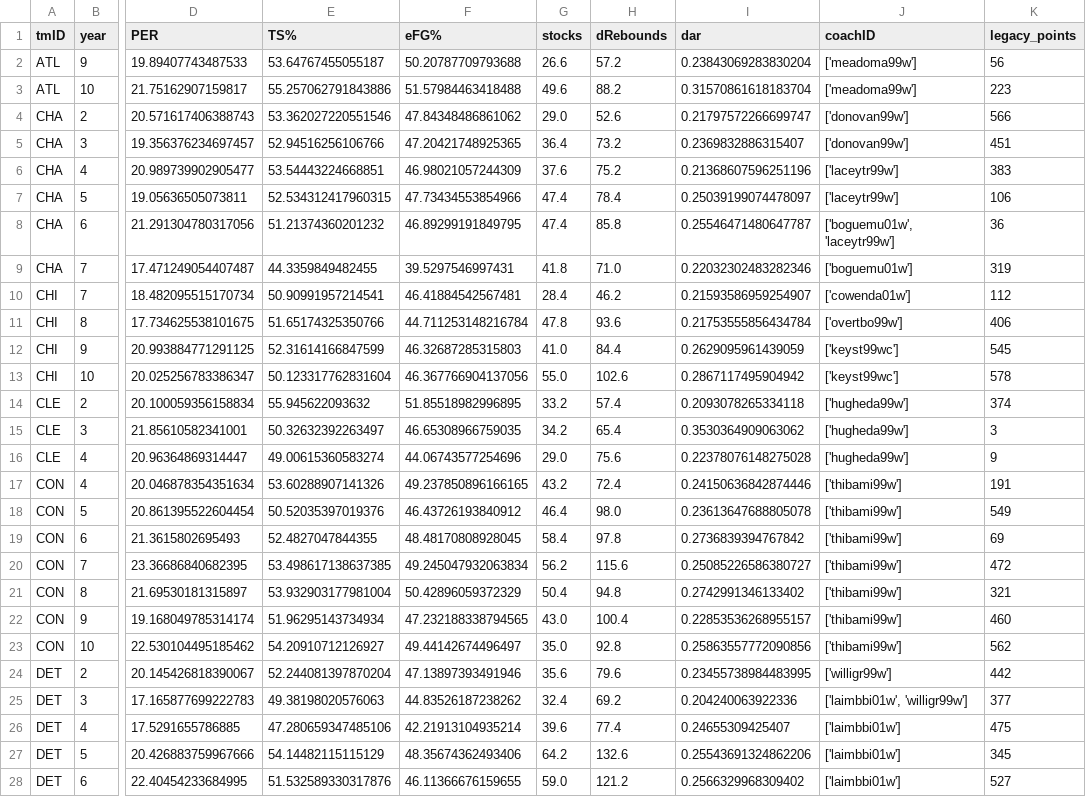
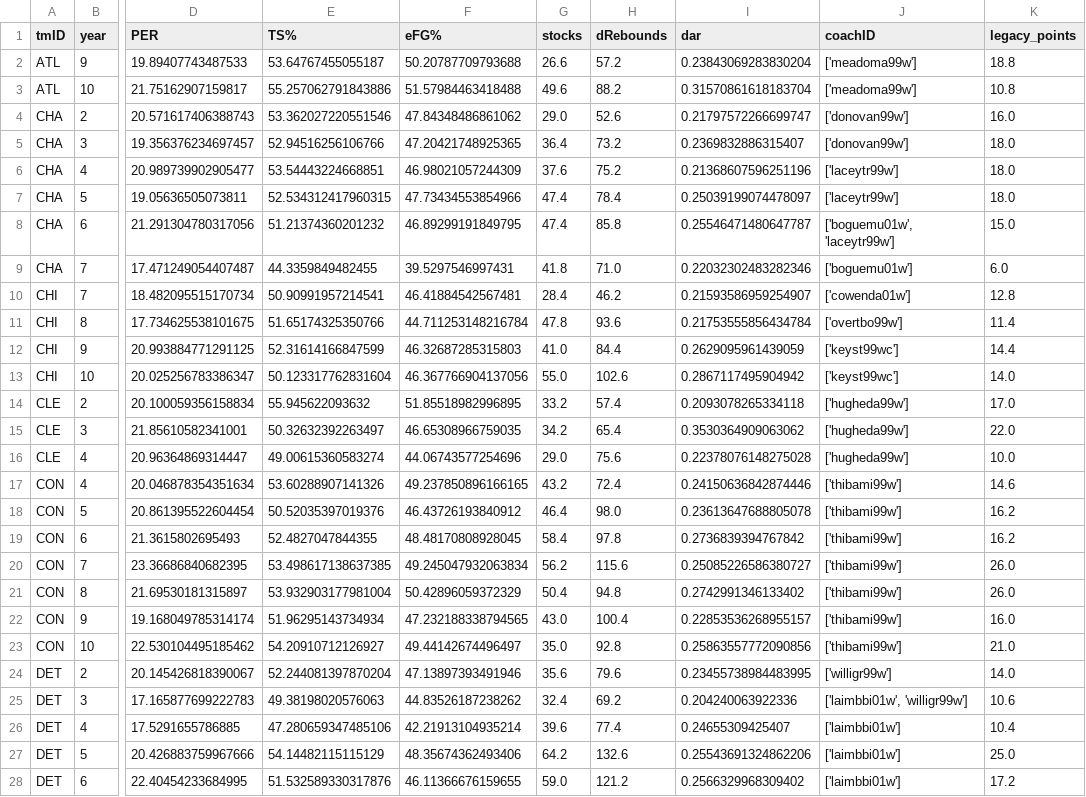
Before and after one commit to maxbper/AC, a CSV file: cleanDatasets/team_year_stats.csv, drawn as a sheet; only a part is shown, gaps mark what is left out; the diff covers the shown part only; the diff names each change by its address in the sheet, - before the commit and + after, or states it on an @@ line.

```diff
--- a/cleanDatasets/team_year_stats.csv
+++ b/cleanDatasets/team_year_stats.csv
-K2 (legacy_points): 56
+K2 (legacy_points): 18.8
-K3 (legacy_points): 223
+K3 (legacy_points): 10.8
-K4 (legacy_points): 566
+K4 (legacy_points): 16.0
-K5 (legacy_points): 451
+K5 (legacy_points): 18.0
-K6 (legacy_points): 383
+K6 (legacy_points): 18.0
-K7 (legacy_points): 106
+K7 (legacy_points): 18.0
-K8 (legacy_points): 36
+K8 (legacy_points): 15.0
-K9 (legacy_points): 319
+K9 (legacy_points): 6.0
-K10 (legacy_points): 112
+K10 (legacy_points): 12.8
-K11 (legacy_points): 406
+K11 (legacy_points): 11.4
-K12 (legacy_points): 545
+K12 (legacy_points): 14.4
-K13 (legacy_points): 578
+K13 (legacy_points): 14.0
-K14 (legacy_points): 374
+K14 (legacy_points): 17.0
-K15 (legacy_points): 3
+K15 (legacy_points): 22.0
-K16 (legacy_points): 9
+K16 (legacy_points): 10.0
-K17 (legacy_points): 191
+K17 (legacy_points): 14.6
-K18 (legacy_points): 549
+K18 (legacy_points): 16.2
-K19 (legacy_points): 69
+K19 (legacy_points): 16.2
-K20 (legacy_points): 472
+K20 (legacy_points): 26.0
-K21 (legacy_points): 321
+K21 (legacy_points): 26.0
-K22 (legacy_points): 460
+K22 (legacy_points): 16.0
-K23 (legacy_points): 562
+K23 (legacy_points): 21.0
-K24 (legacy_points): 442
+K24 (legacy_points): 14.0
-K25 (legacy_points): 377
+K25 (legacy_points): 10.6
-K26 (legacy_points): 475
+K26 (legacy_points): 10.4
-K27 (legacy_points): 345
+K27 (legacy_points): 25.0
-K28 (legacy_points): 527
+K28 (legacy_points): 17.2
```
Also changed, not shown: 99 edited cells elsewhere in this file, cleanDatasets/players_stats_prevYear.csv, 1 other file.
